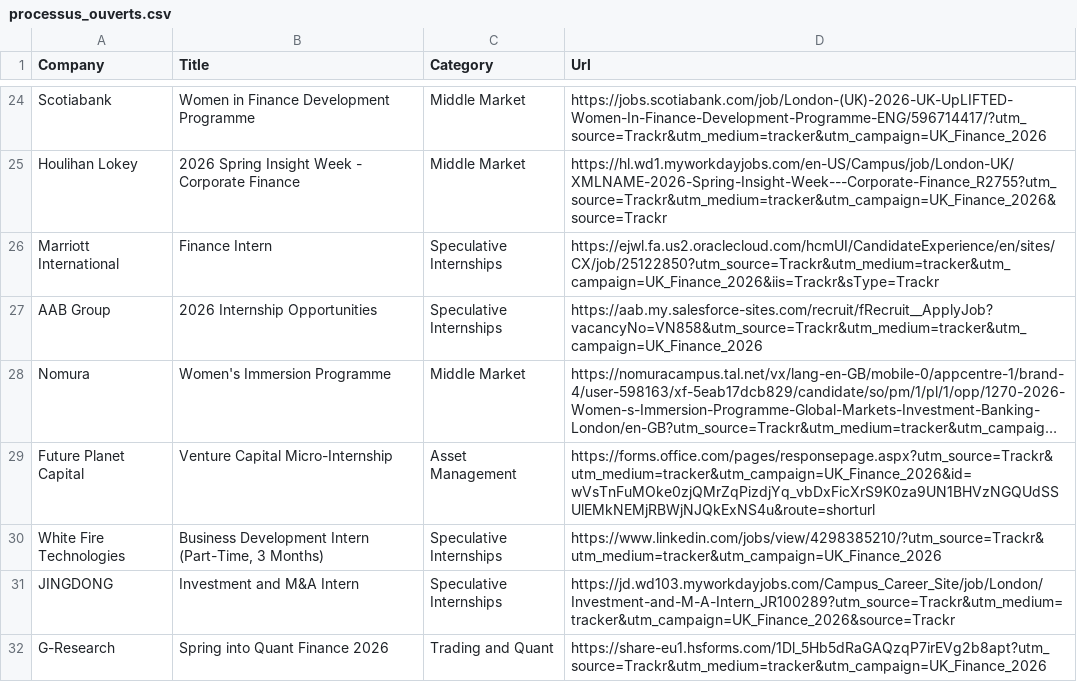
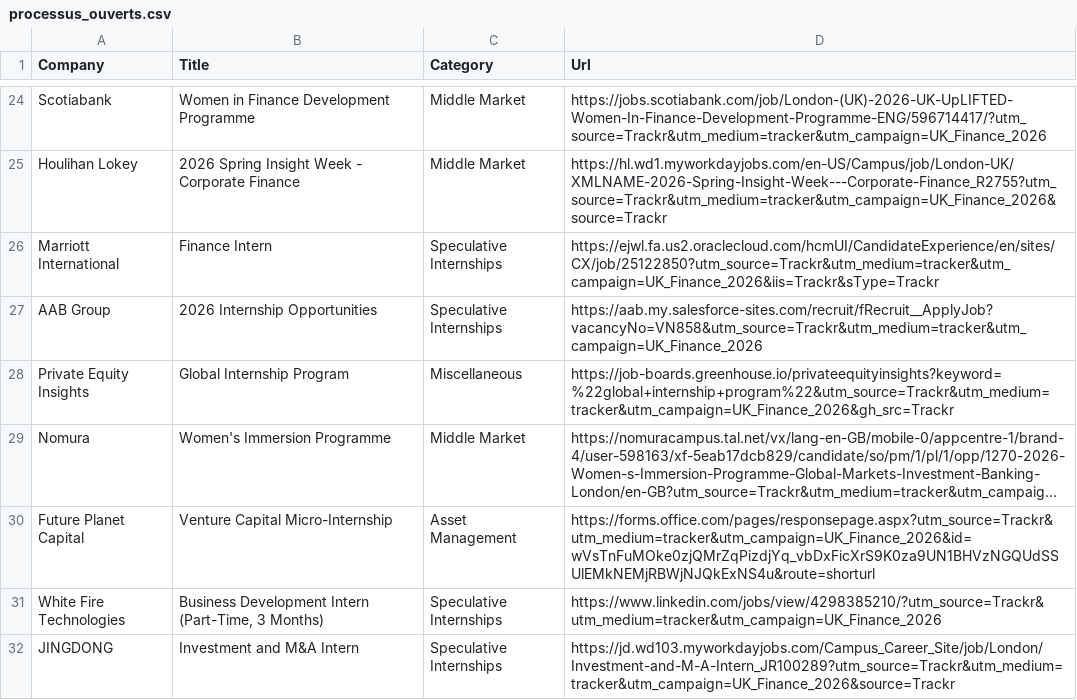
Before and after one commit to ludovicstvys/SpringIntern, a CSV file: processus_ouverts.csv, drawn as a sheet; only a part is shown, gaps mark what is left out; the shorter side is filled out with more unchanged rows; long unchanged cells end in …; the diff names each change by its address in the sheet, - before the commit and + after, or states it on an @@ line.

```diff
--- a/processus_ouverts.csv
+++ b/processus_ouverts.csv
+row 28: Private Equity Insights | Global Internship Program | Miscellaneous | https://job-boards.greenhouse.io/privateequityinsights?keyword=%22global+internship+program%22&utm_source=Trackr&utm_medium=tracker&utm_campaign=UK_Finance_2026&gh_src=Trackr
```
